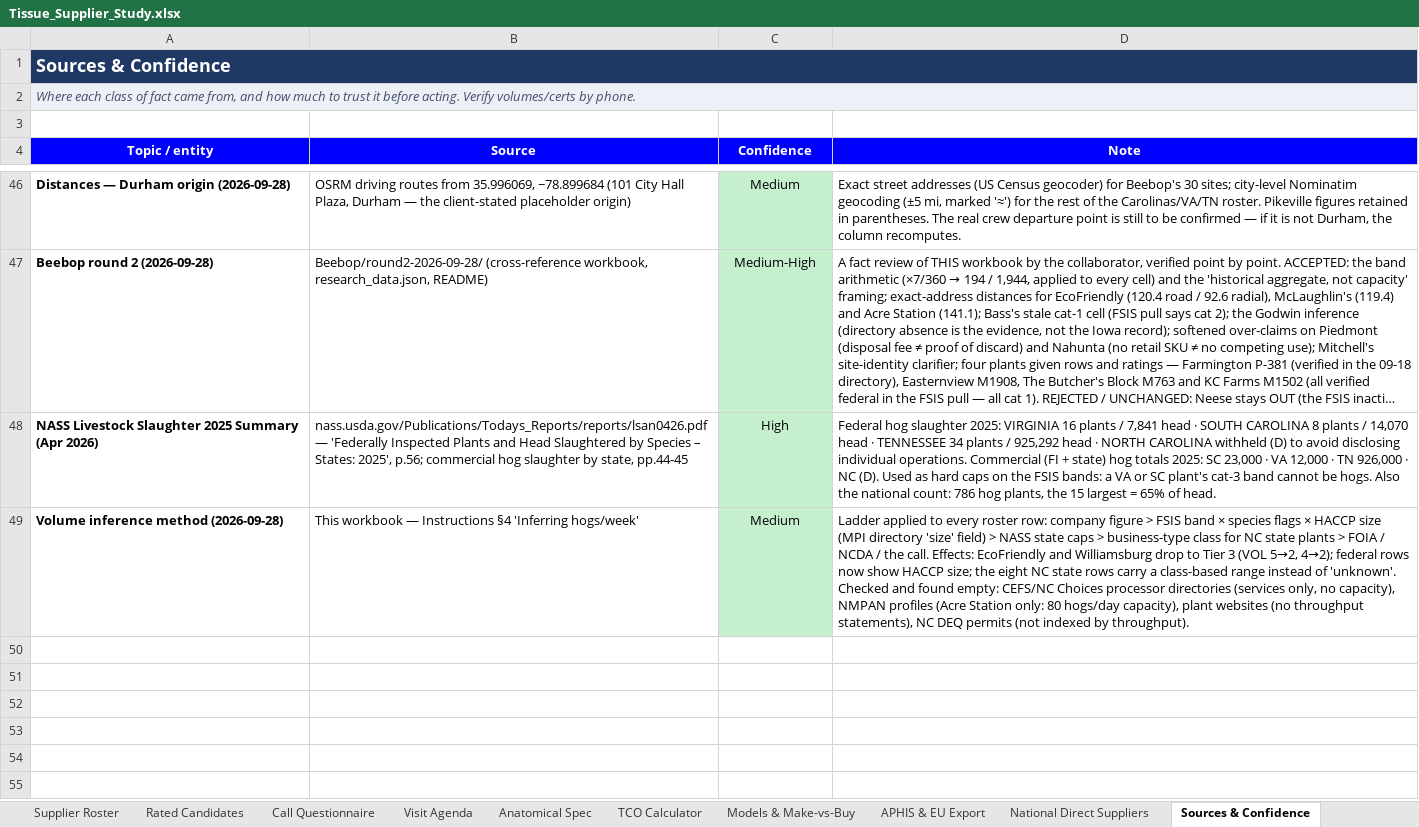
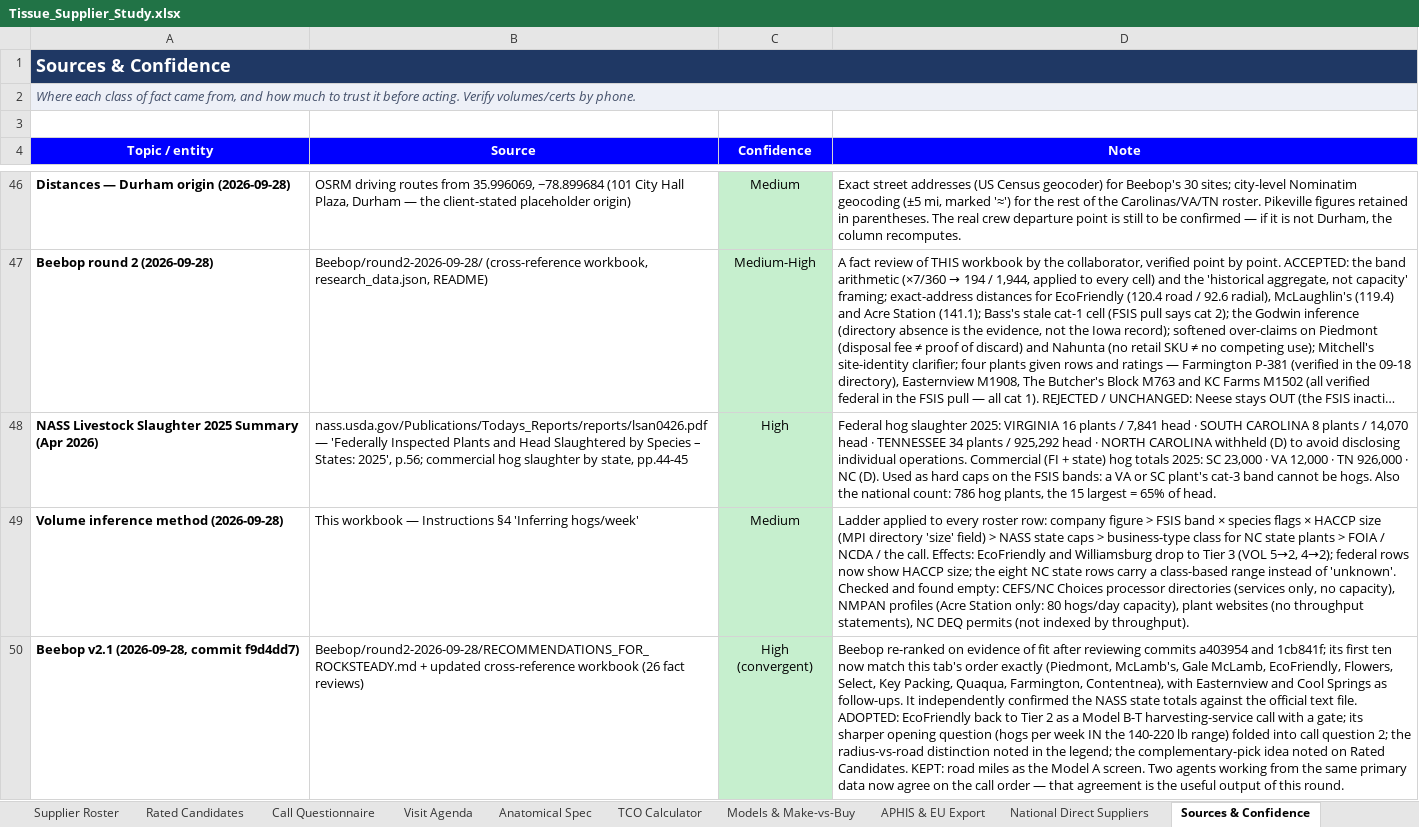
Before and after one commit to naviero1/Claude-Works, an Excel workbook: Tissue Supplier Research/Tissue_Supplier_Study.xlsx, sheet Sources & Confidence, drawn as a sheet; only a part is shown, gaps mark what is left out; long unchanged cells end in …; values as stored, in another font and other column widths than the file's, no borders; the diff names each change by its address in the sheet, - before the commit and + after, or states it on an @@ line.

```diff
--- a/Tissue Supplier Research/Tissue_Supplier_Study.xlsx (sheet Sources & Confidence)
+++ b/Tissue Supplier Research/Tissue_Supplier_Study.xlsx (sheet Sources & Confidence)
+row 50: Beebop v2.1 (2026-09-28, commit f9d4dd7) | Beebop/round2-2026-09-28/RECOMMENDATIONS_FOR_ROCKSTEADY.md + updated cross-reference workbook (26 fact reviews) | High (convergent) | Beebop re-ranked on evidence of fit after reviewing commits a403954 and 1cb841f; its first ten now match this tab's order exactly (Piedmont, McLamb's, Gale McLamb, EcoFriendly, Flowers, Select, Key Packing, Quaqua, Farmington, Contentnea), with Easternview and Cool Springs as follow-ups. It independently confirmed the NASS state totals against the official text file. ADOPTED: EcoFriendly back to Tier 2 as a Model B-T harvesting-service call with a gate; its sharper opening question (hogs per week IN the 140-220 lb range) folded into call question 2; the radius-vs-road distinction noted in the legend; the complementary-pick idea noted on Rated Candidates. KEPT: road miles as the Model A screen. Two agents working from the same primary data now agree on the call order — that agreement is the useful output of this round.
```
Also changed, not shown: sheet Rated Candidates, sheet Call Questionnaire, sheet Instructions.
